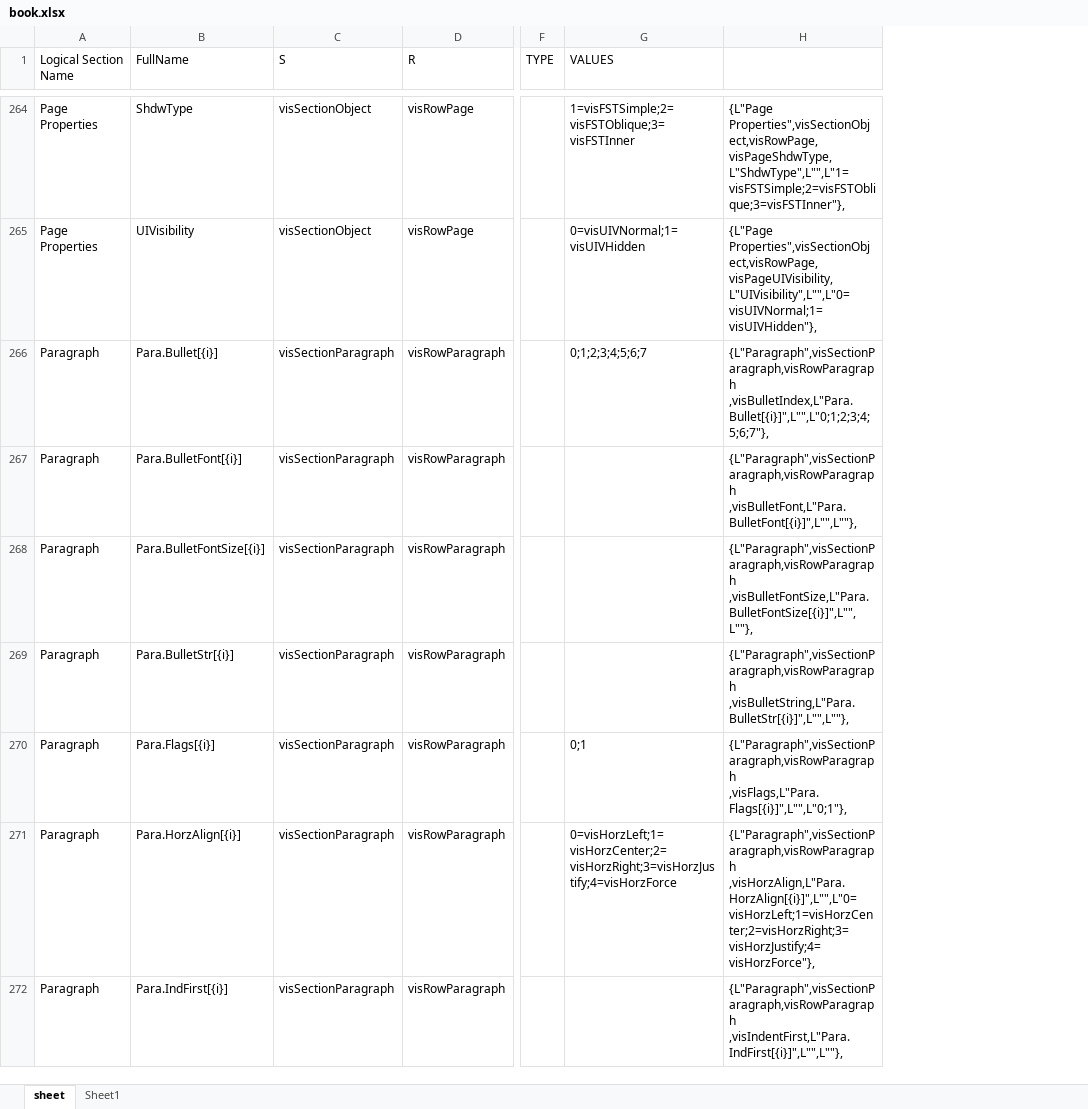
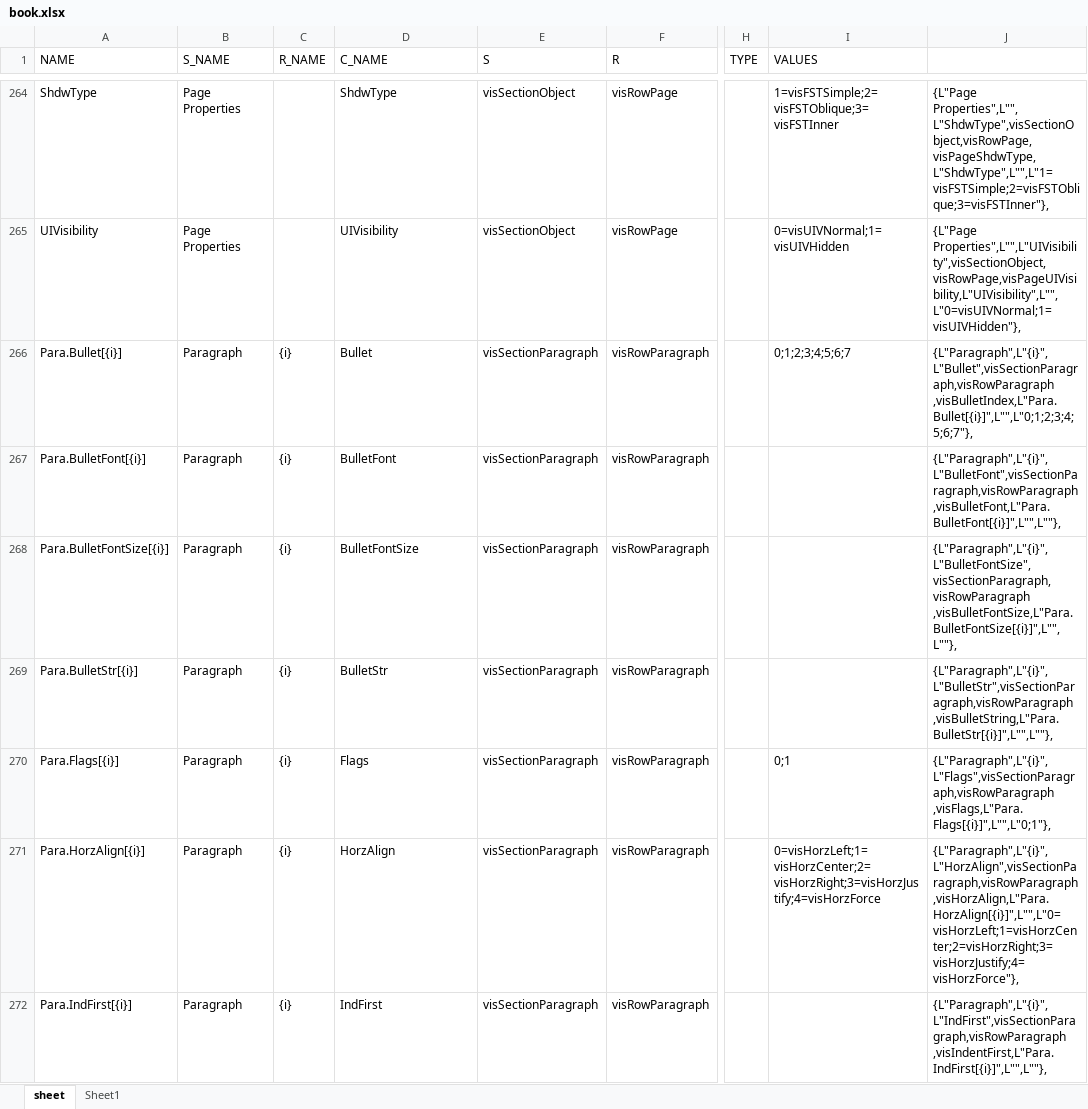
Before and after one commit to nbelyh/ShapeSheetWatch, an Excel workbook: Data/book.xlsx, sheet sheet, drawn as a sheet; only a part is shown, gaps mark what is left out; values as stored, in another font and other column widths than the file's, no cell formats; removed rows and columns are numbered as before the commit, all else as after; the diff covers the shown part only; the diff names each change by its address in the sheet, - before the commit and + after, or states it on an @@ line.

Commit message:
Fix geometry secion, add SRC names

```diff
--- a/Data/book.xlsx (sheet sheet)
+++ b/Data/book.xlsx (sheet sheet)
+column A (NAME), rows 264-272: ShdwType | UIVisibility | Para.Bullet[{i}] | Para.BulletFont[{i}] | Para.BulletFontSize[{i}] | Para.BulletStr[{i}] | Para.Flags[{i}] | Para.HorzAlign[{i}] | Para.IndFirst[{i}]
+column C (R_NAME), rows 266-272: all {i}
-column H, rows 264-272: {L"Page Properties",visSectionObject,visRowPage,visPageShdwType,L"ShdwType",L"",L"1=visFSTSimple;2=visFSTOblique;3=visFSTInner"}, | {L"Page Properties",visSectionObject,visRowPage,visPageUIVisibility,L"UIVisibility",L"",L"0=visUIVNormal;1=visUIVHidden"}, | {L"Paragraph",visSectionParagraph,visRowParagraph ,visBulletIndex,L"Para.Bullet[{i}]",L"",L"0;1;2;3;4;5;6;7"}, | {L"Paragraph",visSectionParagraph,visRowParagraph ,visBulletFont,L"Para.BulletFont[{i}]",L"",L""}, | {L"Paragraph",visSectionParagraph,visRowParagraph ,visBulletFontSize,L"Para.BulletFontSize[{i}]",L"",L""}, | {L"Paragraph",visSectionParagraph,visRowParagraph ,visBulletString,L"Para.BulletStr[{i}]",L"",L""}, | {L"Paragraph",visSectionParagraph,visRowParagraph ,visFlags,L"Para.Flags[{i}]",L"",L"0;1"}, | {L"Paragraph",visSectionParagraph,visRowParagraph ,visHorzAlign,L"Para.HorzAlign[{i}]",L"",L"0=visHorzLeft;1=visHorzCenter;2=visHorzRight;3=visHorzJustify;4=visHorzForce"}, | {L"Paragraph",visSectionParagraph,visRowParagraph ,visIndentFirst,L"Para.IndFirst[{i}]",L"",L""},
+column J, rows 264-272: {L"Page Properties",L"",L"ShdwType",visSectionObject,visRowPage,visPageShdwType,L"ShdwType",L"",L"1=visFSTSimple;2=visFSTOblique;3=visFSTInner"}, | {L"Page Properties",L"",L"UIVisibility",visSectionObject,visRowPage,visPageUIVisibility,L"UIVisibility",L"",L"0=visUIVNormal;1=visUIVHidden"}, | {L"Paragraph",L"{i}",L"Bullet",visSectionParagraph,visRowParagraph ,visBulletIndex,L"Para.Bullet[{i}]",L"",L"0;1;2;3;4;5;6;7"}, | {L"Paragraph",L"{i}",L"BulletFont",visSectionParagraph,visRowParagraph ,visBulletFont,L"Para.BulletFont[{i}]",L"",L""}, | {L"Paragraph",L"{i}",L"BulletFontSize",visSectionParagraph,visRowParagraph ,visBulletFontSize,L"Para.BulletFontSize[{i}]",L"",L""}, | {L"Paragraph",L"{i}",L"BulletStr",visSectionParagraph,visRowParagraph ,visBulletString,L"Para.BulletStr[{i}]",L"",L""}, | {L"Paragraph",L"{i}",L"Flags",visSectionParagraph,visRowParagraph ,visFlags,L"Para.Flags[{i}]",L"",L"0;1"}, | {L"Paragraph",L"{i}",L"HorzAlign",visSectionParagraph,visRowParagraph ,visHorzAlign,L"Para.HorzAlign[{i}]",L"",L"0=visHorzLeft;1=visHorzCenter;2=visHorzRight;3=visHorzJustify;4=visHorzForce"}, | {L"Paragraph",L"{i}",L"IndFirst",visSectionParagraph,visRowParagraph ,visIndentFirst,L"Para.IndFirst[{i}]",L"",L""},
-B1: Logical Section Name
+B1: S_NAME
-D1: FullName
+D1: C_NAME
-D266 (C_NAME): Para.Bullet[{i}]
+D266 (C_NAME): Bullet
-D267 (C_NAME): Para.BulletFont[{i}]
+D267 (C_NAME): BulletFont
-D268 (C_NAME): Para.BulletFontSize[{i}]
+D268 (C_NAME): BulletFontSize
-D269 (C_NAME): Para.BulletStr[{i}]
+D269 (C_NAME): BulletStr
-D270 (C_NAME): Para.Flags[{i}]
+D270 (C_NAME): Flags
-D271 (C_NAME): Para.HorzAlign[{i}]
+D271 (C_NAME): HorzAlign
-D272 (C_NAME): Para.IndFirst[{i}]
+D272 (C_NAME): IndFirst
```
Also changed, not shown: 5 added rows, 5 removed rows, 1 moved row and 119 edited cells elsewhere in this sheet, cell formats, 4 other files.
